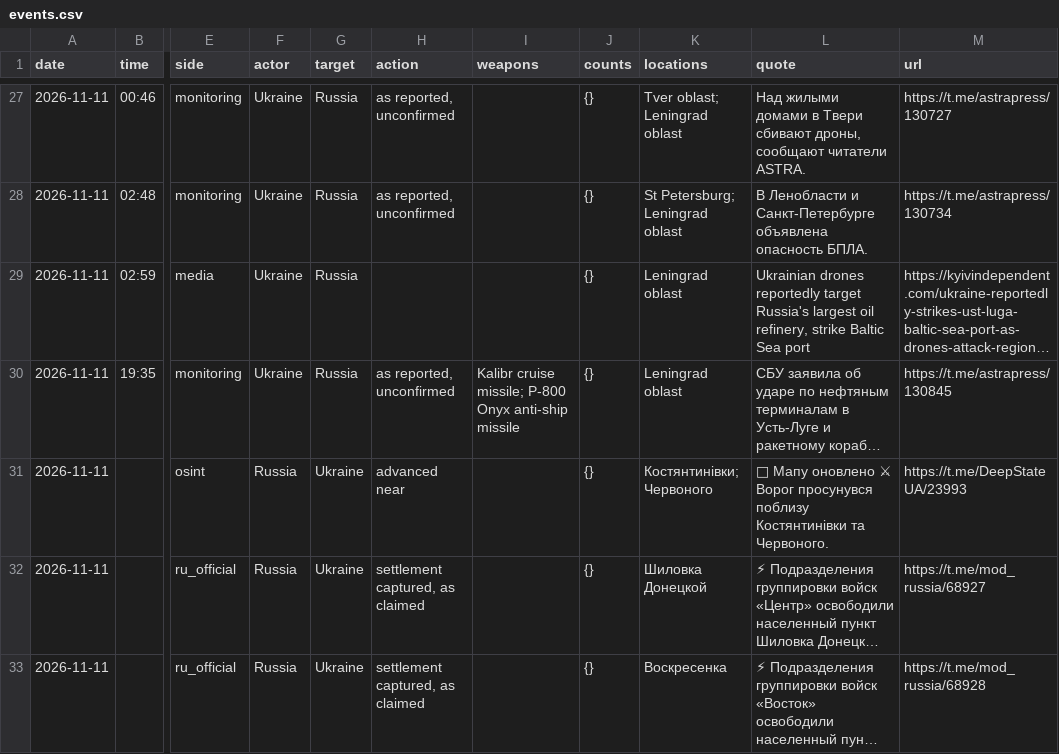
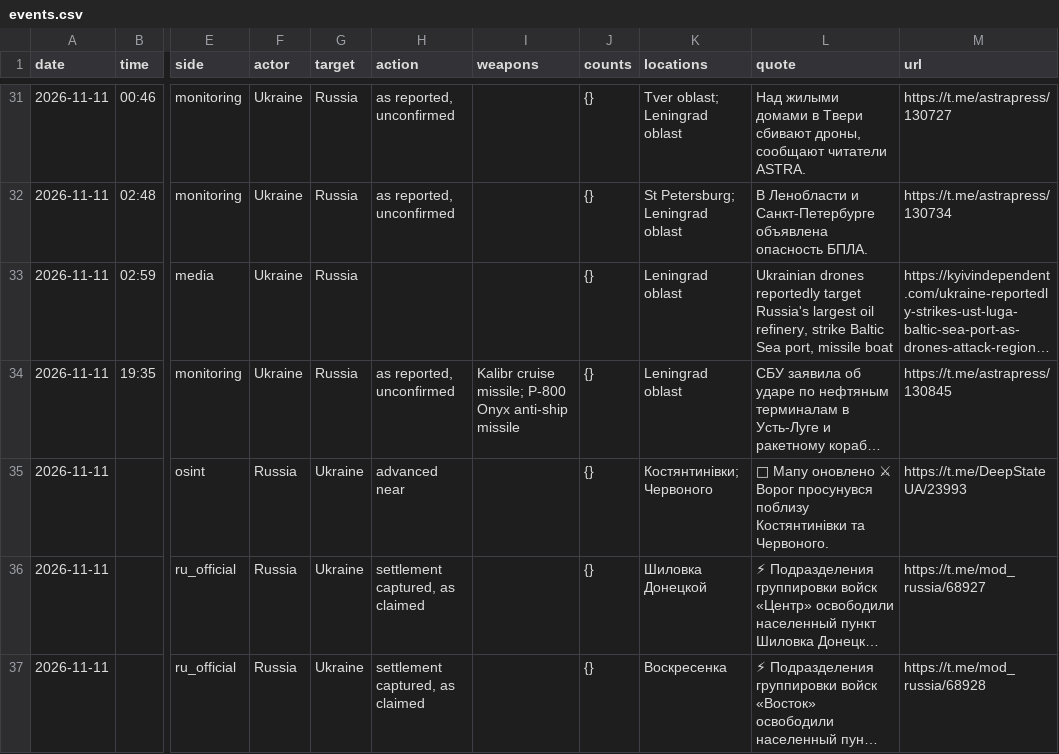
Before and after one commit to avalynn-circe/war-ledger, a CSV file: site/events.csv, drawn as a sheet; only a part is shown, gaps mark what is left out; long unchanged cells end in …; addresses are those after the commit; the diff covers the shown part only; the diff names each change by its address in the sheet, - before the commit and + after, or states it on an @@ line.

```diff
--- a/site/events.csv
+++ b/site/events.csv
-L33 (quote): …Baltic Sea port
+L33 (quote): …Baltic Sea port, missile boat
```
Also changed, not shown: 7 added rows and 1 edited cell elsewhere in this file, 53 other files.
